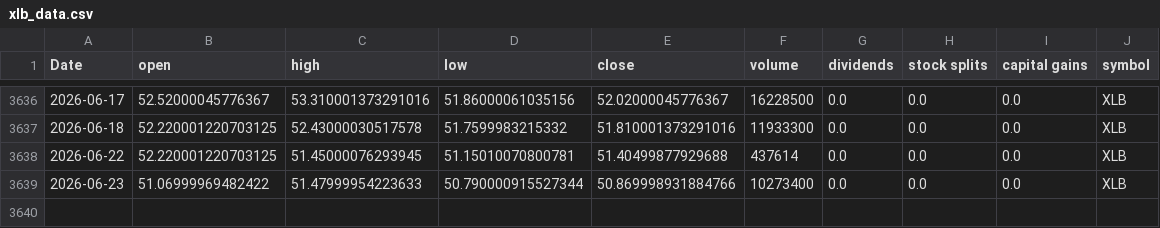
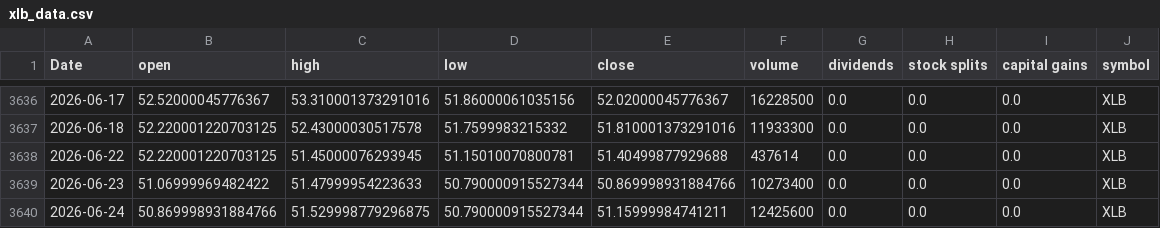
Before and after one commit to Akishai18/Market-Regime, a CSV file: data/sectors/xlb_data.csv, drawn as a sheet; only a part is shown, gaps mark what is left out.

```diff
--- a/data/sectors/xlb_data.csv
+++ b/data/sectors/xlb_data.csv
@@ -3639 +3639,2 @@ Date,open,high,low,close,volume,dividends,stock splits,capital gains,symbol
 2026-06-23,51.06999969482422,51.47999954223633,50.790000915527344,50.869998931884766,10273400,0.0,0.0,0.0,XLB
+2026-06-24,50.869998931884766,51.529998779296875,50.790000915527344,51.15999984741211,12425600,0.0,0.0,0.0,XLB
```
Also changed, not shown: data/sectors/xlc_data.csv, data/sectors/xlf_data.csv, 45 other files.
